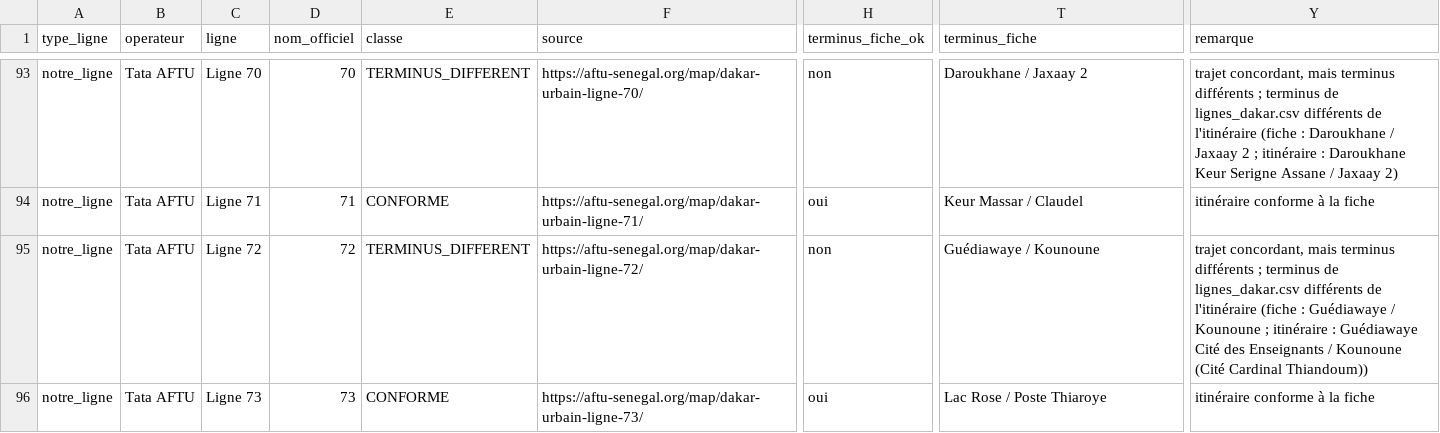
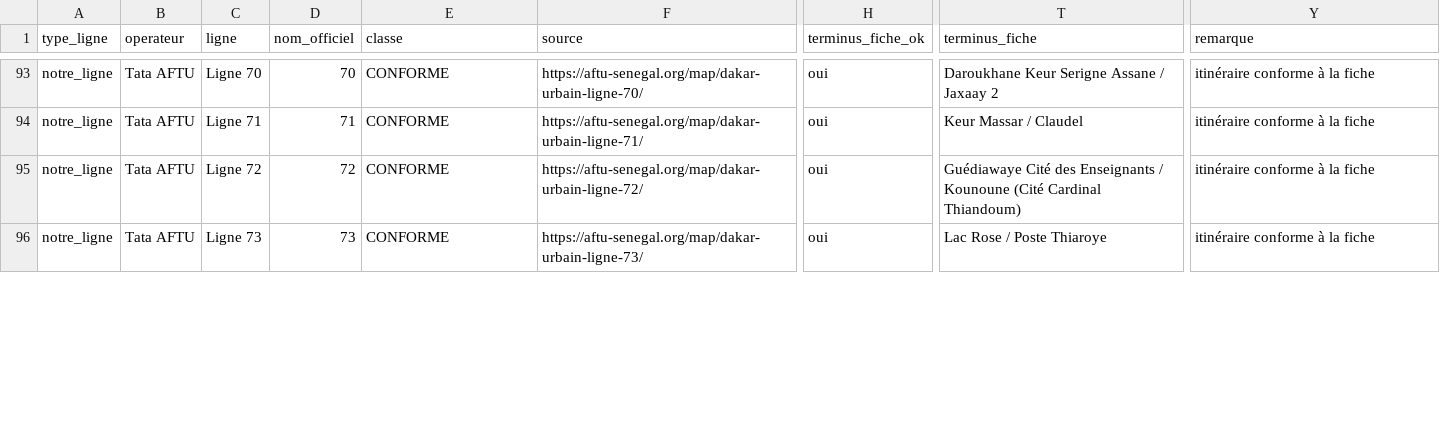
Before and after one commit to chniang/wolof-bus-assistant, a CSV file: data/audit/comparaison_lignes_officielles.csv, drawn as a sheet; only a part is shown, gaps mark what is left out; the diff covers the shown part only; the diff names each change by its address in the sheet, - before the commit and + after, or states it on an @@ line.

```diff
--- a/data/audit/comparaison_lignes_officielles.csv
+++ b/data/audit/comparaison_lignes_officielles.csv
-E93 (classe): TERMINUS_DIFFERENT
+E93 (classe): CONFORME
-H93 (terminus_fiche_ok): non
+H93 (terminus_fiche_ok): oui
-T93 (terminus_fiche): Daroukhane / Jaxaay 2
+T93 (terminus_fiche): Daroukhane Keur Serigne Assane / Jaxaay 2
-Y93 (remarque): trajet concordant, mais terminus différents ; terminus de lignes_dakar.csv différents de l'itinéraire (fiche : Daroukhane / Jaxaay 2 ; itinéraire : Daroukhane Keur Serigne Assane / Jaxaay 2)
+Y93 (remarque): itinéraire conforme à la fiche
-E95 (classe): TERMINUS_DIFFERENT
+E95 (classe): CONFORME
-H95 (terminus_fiche_ok): non
+H95 (terminus_fiche_ok): oui
-T95 (terminus_fiche): Guédiawaye / Kounoune
+T95 (terminus_fiche): Guédiawaye Cité des Enseignants / Kounoune (Cité Cardinal Thiandoum)
-Y95 (remarque): trajet concordant, mais terminus différents ; terminus de lignes_dakar.csv différents de l'itinéraire (fiche : Guédiawaye / Kounoune ; itinéraire : Guédiawaye Cité des Enseignants / Kounoune (Cité Cardinal Thiandoum))
+Y95 (remarque): itinéraire conforme à la fiche
```
Also changed, not shown: 52 edited cells elsewhere in this file, data/audit/fiabilite_lignes.csv, 6 other files.
